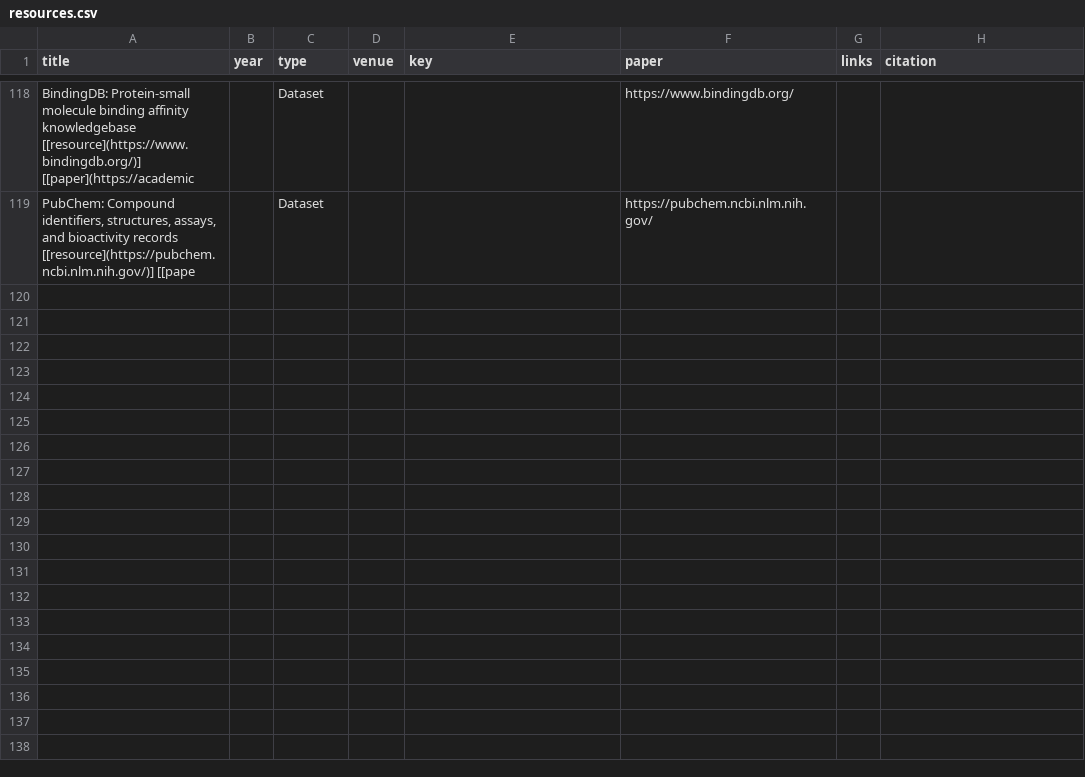
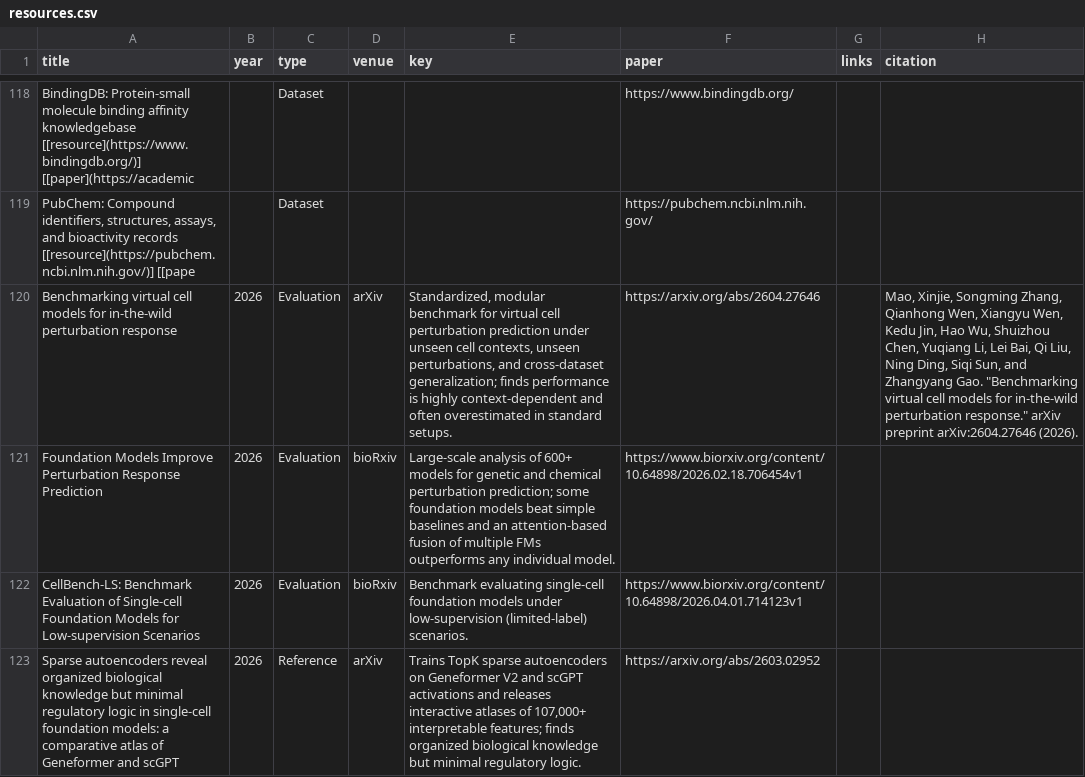
Before and after one commit to MohammadUsman0/single-cell-foundation-models, a CSV file: data/resources.csv, drawn as a sheet; only a part is shown, gaps mark what is left out; the diff names each change by its address in the sheet, - before the commit and + after, or states it on an @@ line.

```diff
--- a/data/resources.csv
+++ b/data/resources.csv
+row 120: Benchmarking virtual cell models for in-the-wild perturbation response | 2026 | Evaluation | arXiv | Standardized, modular benchmark for virtual cell perturbation prediction under unseen cell contexts, unseen perturbations, and cross-dataset generalization; finds performance is highly context-dependent and often overestimated in standard setups. | https://arxiv.org/abs/2604.27646 |  | Mao, Xinjie, Songming Zhang, Qianhong Wen, Xiangyu Wen, Kedu Jin, Hao Wu, Shuizhou Chen, Yuqiang Li, Lei Bai, Qi Liu, Ning Ding, Siqi Sun, and Zhangyang Gao. "Benchmarking virtual cell models for in-the-wild perturbation response." arXiv preprint arXiv:2604.27646 (2026).
+row 121: Foundation Models Improve Perturbation Response Prediction | 2026 | Evaluation | bioRxiv | Large-scale analysis of 600+ models for genetic and chemical perturbation prediction; some foundation models beat simple baselines and an attention-based fusion of multiple FMs outperforms any individual model. | https://www.biorxiv.org/content/10.64898/2026.02.18.706454v1
+row 122: CellBench-LS: Benchmark Evaluation of Single-cell Foundation Models for Low-supervision Scenarios | 2026 | Evaluation | bioRxiv | Benchmark evaluating single-cell foundation models under low-supervision (limited-label) scenarios. | https://www.biorxiv.org/content/10.64898/2026.04.01.714123v1
+row 123: Sparse autoencoders reveal organized biological knowledge but minimal regulatory logic in single-cell foundation models: a comparative atlas of Geneformer and scGPT | 2026 | Reference | arXiv | Trains TopK sparse autoencoders on Geneformer V2 and scGPT activations and releases interactive atlases of 107,000+ interpretable features; finds organized biological knowledge but minimal regulatory logic. | https://arxiv.org/abs/2603.02952
```
Also changed, not shown: data/models.csv, 1 other file.
